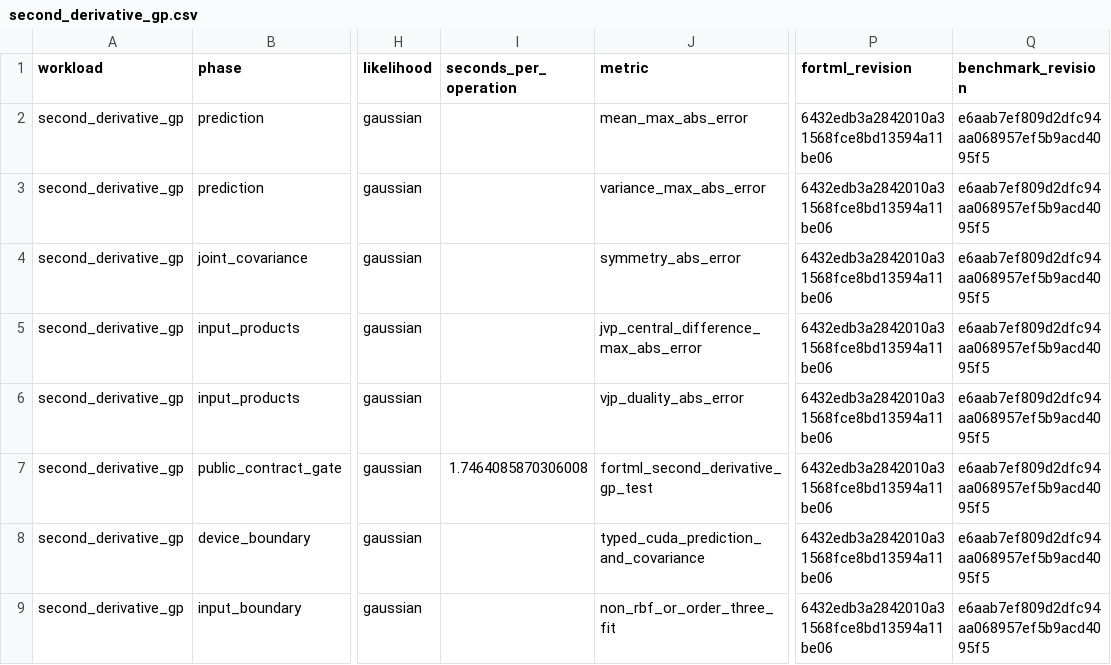
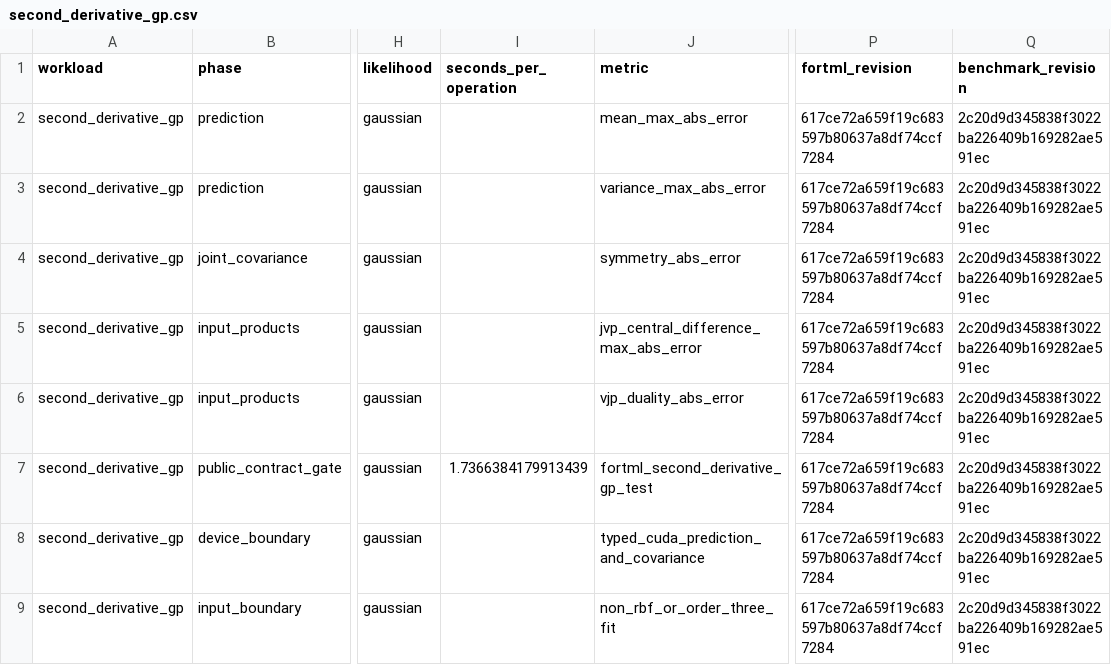
Before and after one commit to lazy-fortran/fortml-bench, a CSV file: results/second_derivative_gp.csv, drawn as a sheet; only a part is shown, gaps mark what is left out; the diff names each change by its address in the sheet, - before the commit and + after, or states it on an @@ line.

Commit message:
bench: refresh second-derivative GP provenance

```diff
--- a/results/second_derivative_gp.csv
+++ b/results/second_derivative_gp.csv
-P2:P9 (fortml_revision): 6432edb3a2842010a31568fce8bd13594a11be06
+P2:P9 (fortml_revision): 617ce72a659f19c683597b80637a8df74ccf7284
-Q2:Q9 (benchmark_revision): e6aab7ef809d2dfc94aa068957ef5b9acd4095f5
+Q2:Q9 (benchmark_revision): 2c20d9d345838f3022ba226409b169282ae591ec
-I7 (seconds_per_operation): 1.7464085870306008
+I7 (seconds_per_operation): 1.7366384179913439
```
